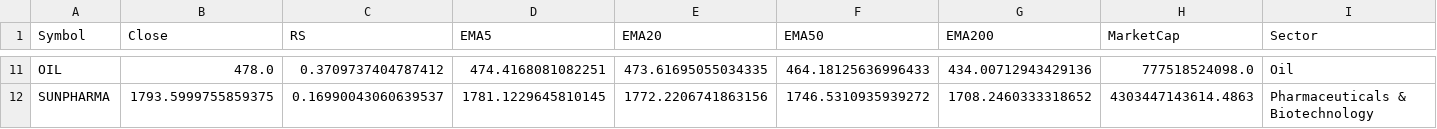
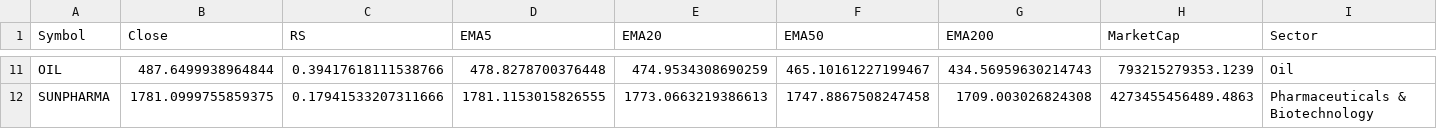
Before and after one commit to manimaran-1/Stock_Scanner, a CSV file: all_stocks_filtered.csv, drawn as a sheet; only a part is shown, gaps mark what is left out; the diff covers the shown part only; the diff names each change by its address in the sheet, - before the commit and + after, or states it on an @@ line.

```diff
--- a/all_stocks_filtered.csv
+++ b/all_stocks_filtered.csv
-B11 (Close): 478.0
+B11 (Close): 487.6499938964844
-C11 (RS): 0.3709737404787412
+C11 (RS): 0.39417618111538766
-D11 (EMA5): 474.4168081082251
+D11 (EMA5): 478.8278700376448
-E11 (EMA20): 473.61695055034335
+E11 (EMA20): 474.9534308690259
-F11 (EMA50): 464.18125636996433
+F11 (EMA50): 465.10161227199467
-G11 (EMA200): 434.00712943429136
+G11 (EMA200): 434.56959630214743
-H11 (MarketCap): 777518524098.0
+H11 (MarketCap): 793215279353.1239
-B12 (Close): 1793.5999755859375
+B12 (Close): 1781.0999755859375
-C12 (RS): 0.16990043060639537
+C12 (RS): 0.17941533207311666
-D12 (EMA5): 1781.1229645810145
+D12 (EMA5): 1781.1153015826555
-E12 (EMA20): 1772.2206741863156
+E12 (EMA20): 1773.0663219386613
-F12 (EMA50): 1746.5310935939272
+F12 (EMA50): 1747.8867508247458
-G12 (EMA200): 1708.2460333318652
+G12 (EMA200): 1709.003026824308
-H12 (MarketCap): 4303447143614.4863
+H12 (MarketCap): 4273455456489.4863
```
Also changed, not shown: 1 added row, 1 removed row and 56 edited cells elsewhere in this file, all_stocks_raw.csv.
